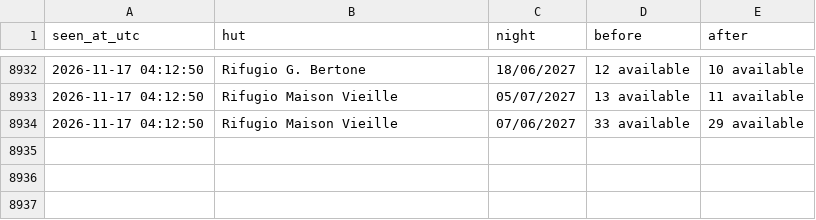
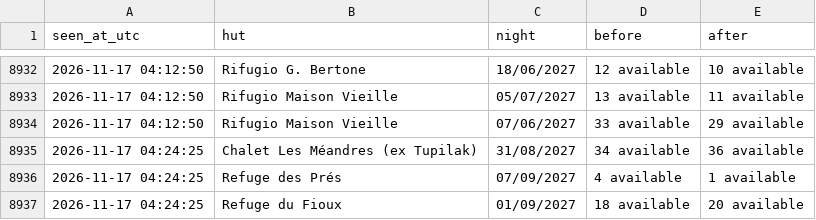
Before and after one commit to ljieen/tmb-bed-watcher, a CSV file: changes.csv, drawn as a sheet; only a part is shown, gaps mark what is left out; the diff names each change by its address in the sheet, - before the commit and + after, or states it on an @@ line.

```diff
--- a/changes.csv
+++ b/changes.csv
+row 8935: 2026-11-17 04:24:25 | Chalet Les Méandres (ex Tupilak) | 31/08/2027 | 34 available | 36 available
+row 8936: 2026-11-17 04:24:25 | Refuge des Prés | 07/09/2027 | 4 available | 1 available
+row 8937: 2026-11-17 04:24:25 | Refuge du Fioux | 01/09/2027 | 18 available | 20 available
```
Also changed, not shown: 1 other file.
